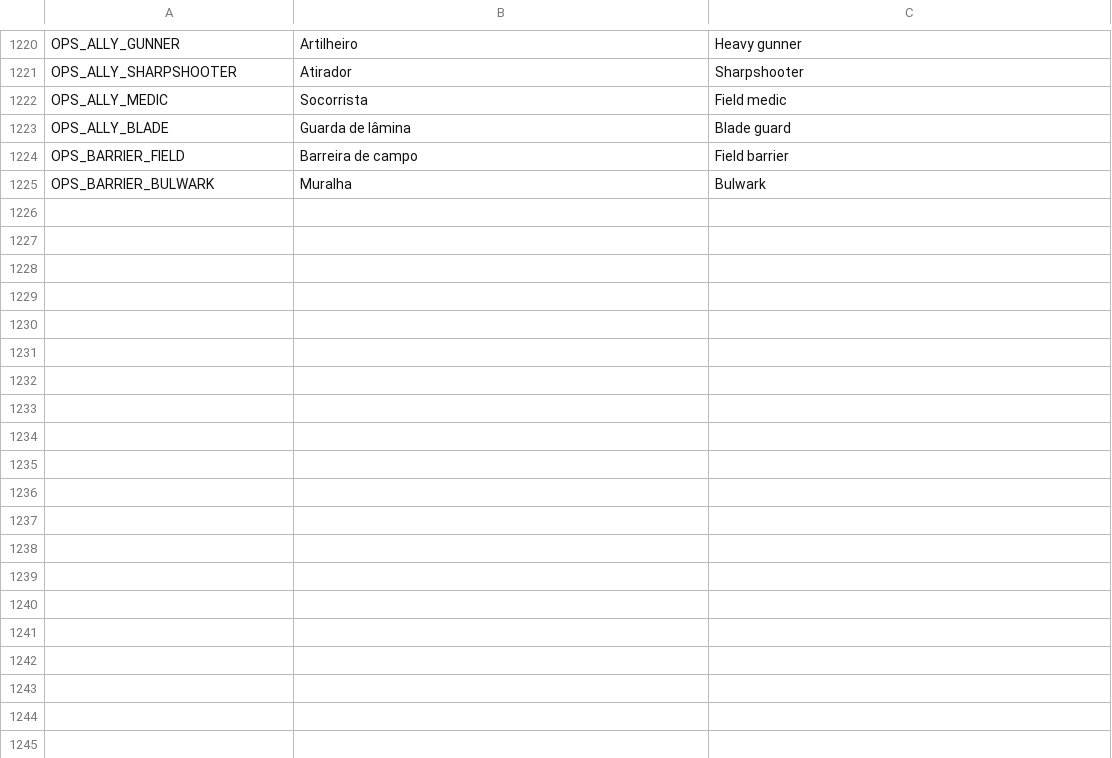
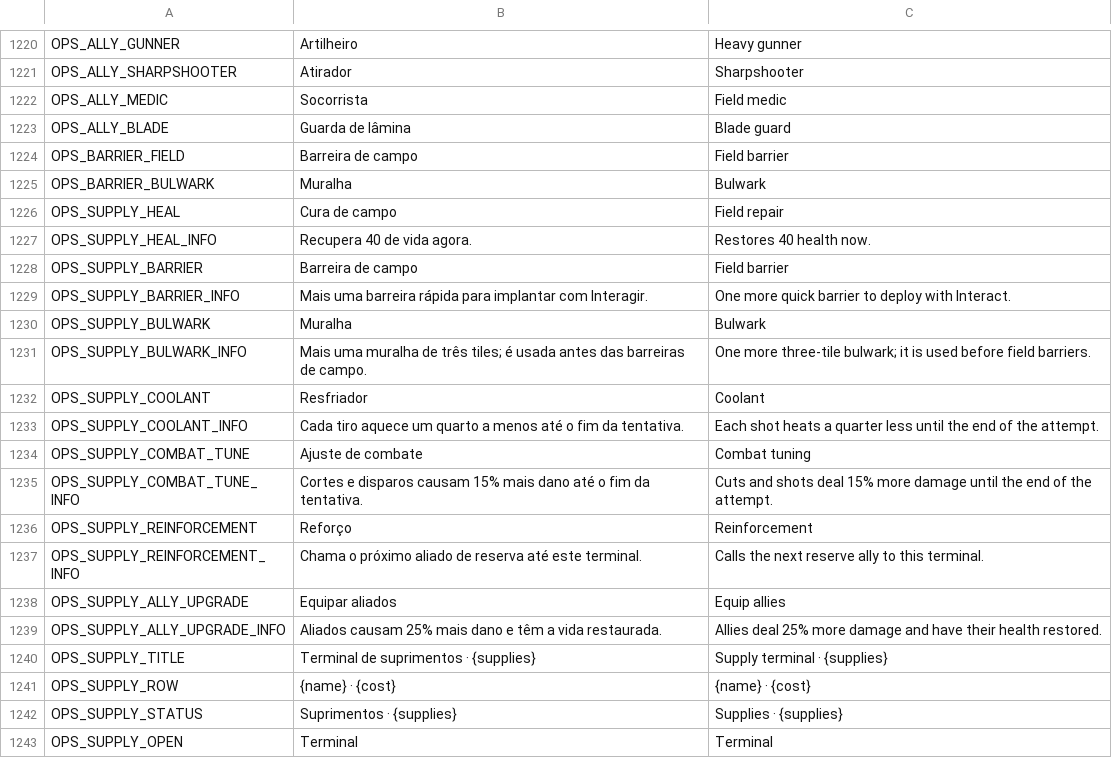
Before and after one commit to nicolasgrotto/duel-of-fates, a CSV file: localization/strings.csv, drawn as a sheet; only a part is shown, gaps mark what is left out; the diff names each change by its address in the sheet, - before the commit and + after, or states it on an @@ line.

Commit message:
feat(operations): add single-attempt supplies and terminals

```diff
--- a/localization/strings.csv
+++ b/localization/strings.csv
+row 1226: OPS_SUPPLY_HEAL | Cura de campo | Field repair
+row 1227: OPS_SUPPLY_HEAL_INFO | Recupera 40 de vida agora. | Restores 40 health now.
+row 1228: OPS_SUPPLY_BARRIER | Barreira de campo | Field barrier
+row 1229: OPS_SUPPLY_BARRIER_INFO | Mais uma barreira rápida para implantar com Interagir. | One more quick barrier to deploy with Interact.
+row 1230: OPS_SUPPLY_BULWARK | Muralha | Bulwark
+row 1231: OPS_SUPPLY_BULWARK_INFO | Mais uma muralha de três tiles; é usada antes das barreiras de campo. | One more three-tile bulwark; it is used before field barriers.
+row 1232: OPS_SUPPLY_COOLANT | Resfriador | Coolant
+row 1233: OPS_SUPPLY_COOLANT_INFO | Cada tiro aquece um quarto a menos até o fim da tentativa. | Each shot heats a quarter less until the end of the attempt.
+row 1234: OPS_SUPPLY_COMBAT_TUNE | Ajuste de combate | Combat tuning
+row 1235: OPS_SUPPLY_COMBAT_TUNE_INFO | Cortes e disparos causam 15% mais dano até o fim da tentativa. | Cuts and shots deal 15% more damage until the end of the attempt.
+row 1236: OPS_SUPPLY_REINFORCEMENT | Reforço | Reinforcement
+row 1237: OPS_SUPPLY_REINFORCEMENT_INFO | Chama o próximo aliado de reserva até este terminal. | Calls the next reserve ally to this terminal.
+row 1238: OPS_SUPPLY_ALLY_UPGRADE | Equipar aliados | Equip allies
+row 1239: OPS_SUPPLY_ALLY_UPGRADE_INFO | Aliados causam 25% mais dano e têm a vida restaurada. | Allies deal 25% more damage and have their health restored.
+row 1240: OPS_SUPPLY_TITLE | Terminal de suprimentos · {supplies} | Supply terminal · {supplies}
+row 1241: OPS_SUPPLY_ROW | {name} · {cost} | {name} · {cost}
+row 1242: OPS_SUPPLY_STATUS | Suprimentos · {supplies} | Supplies · {supplies}
+row 1243: OPS_SUPPLY_OPEN | Terminal | Terminal
```
Also changed, not shown: 27 other files.
